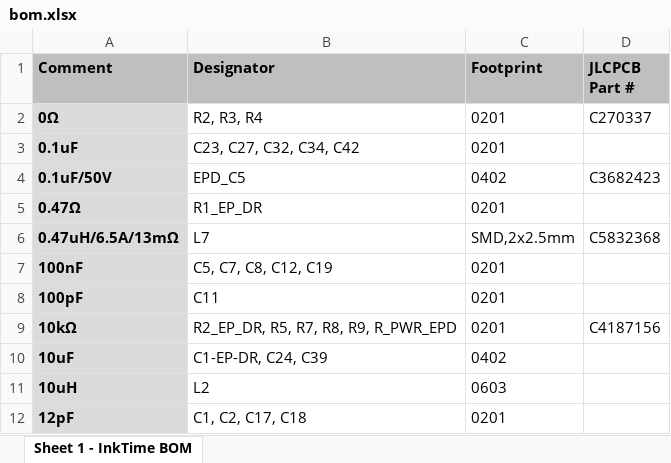
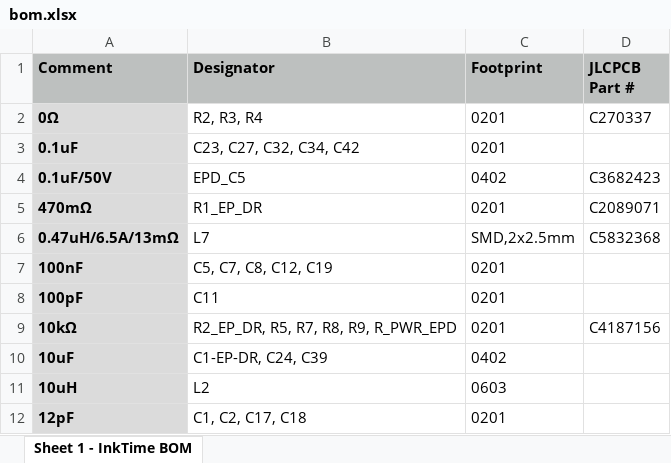
Before and after one commit to sculamacaz/tsc-inktime, an Excel workbook: Manufacturing/bom.xlsx, sheet Sheet 1 - InkTime BOM, drawn as a sheet; only a part is shown; values as stored, in another font and other column widths than the file's, no borders; the diff names each change by its address in the sheet, - before the commit and + after, or states it on an @@ line.

Commit message:
fix: 0.47Ohm resistor identification
Signed-off-by: Luca Mazilescu <luca.mazilescu@protonmail.com>

```diff
--- a/Manufacturing/bom.xlsx (sheet Sheet 1 - InkTime BOM)
+++ b/Manufacturing/bom.xlsx (sheet Sheet 1 - InkTime BOM)
-A5 (Comment): 0.47Ω
+A5 (Comment): 470mΩ
-D5 (JLCPCB Part #): (empty)
+D5 (JLCPCB Part #): C2089071
```
